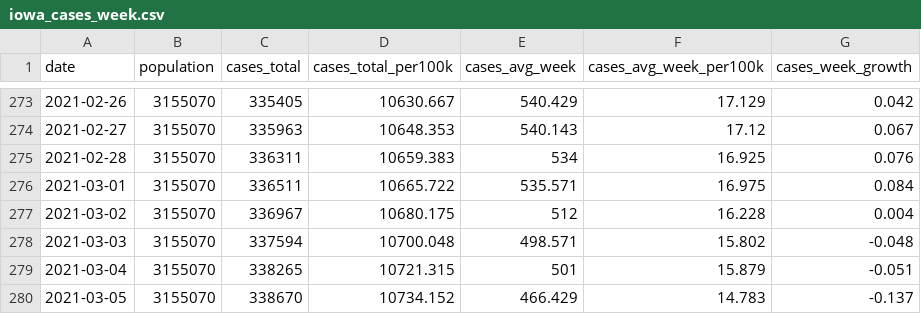
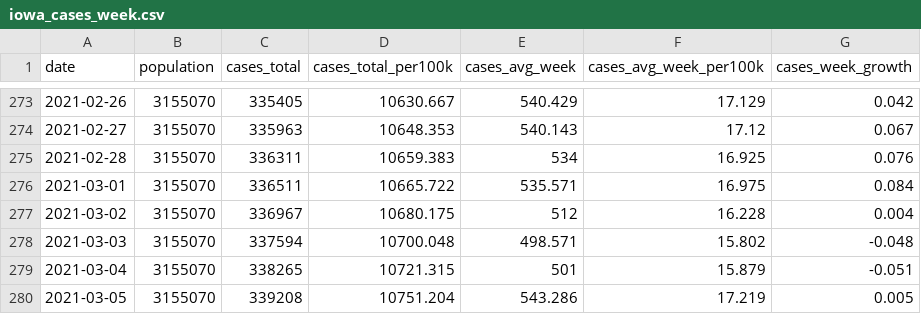
Before and after one commit to ijlyttle/covidIowa, a CSV file: workflow/data/04-explore/iowa_cases_week.csv, drawn as a sheet; only a part is shown, gaps mark what is left out.

```diff
--- a/workflow/data/04-explore/iowa_cases_week.csv
+++ b/workflow/data/04-explore/iowa_cases_week.csv
@@ -279,2 +279,2 @@ date,population,cases_total,cases_total_per100k,cases_avg_week,cases_avg_week_pe
 2021-03-04,3155070,338265,10721.315,501,15.879,-0.051
-2021-03-05,3155070,338670,10734.152,466.429,14.783,-0.137
+2021-03-05,3155070,339208,10751.204,543.286,17.219,0.005
```
Also changed, not shown: workflow/data/02-scrape-idph/access-2021-03-05.csv, workflow/data/99-publish/iowa_cases_week.csv, 19 other files.
